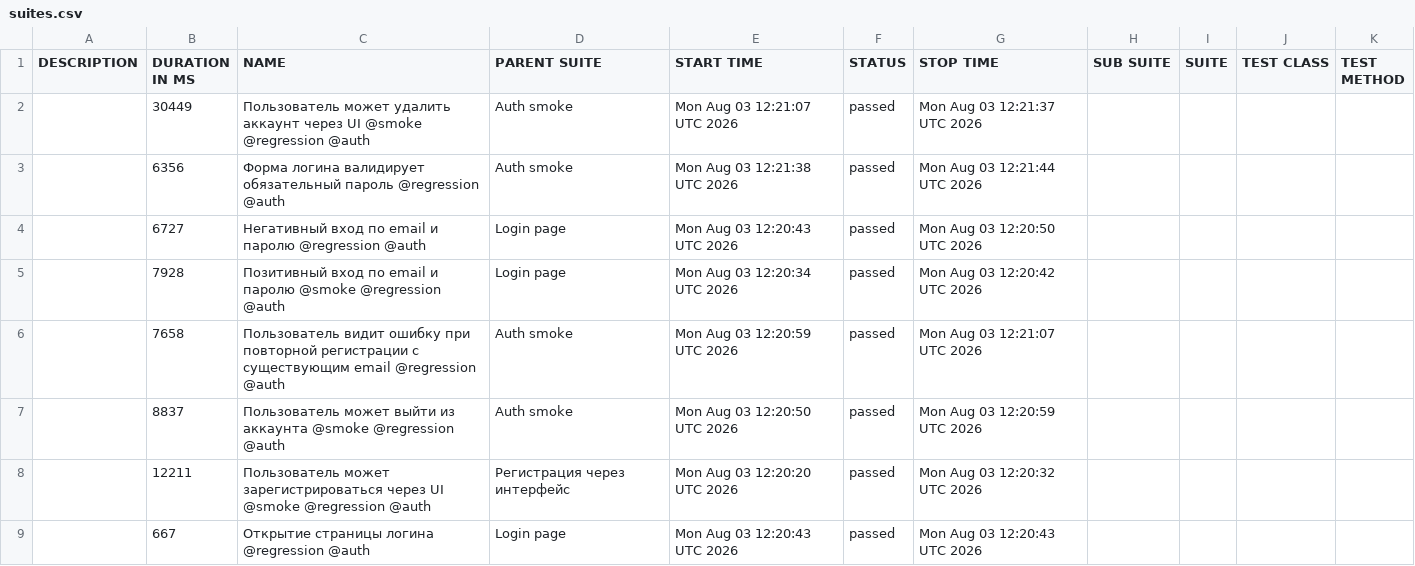
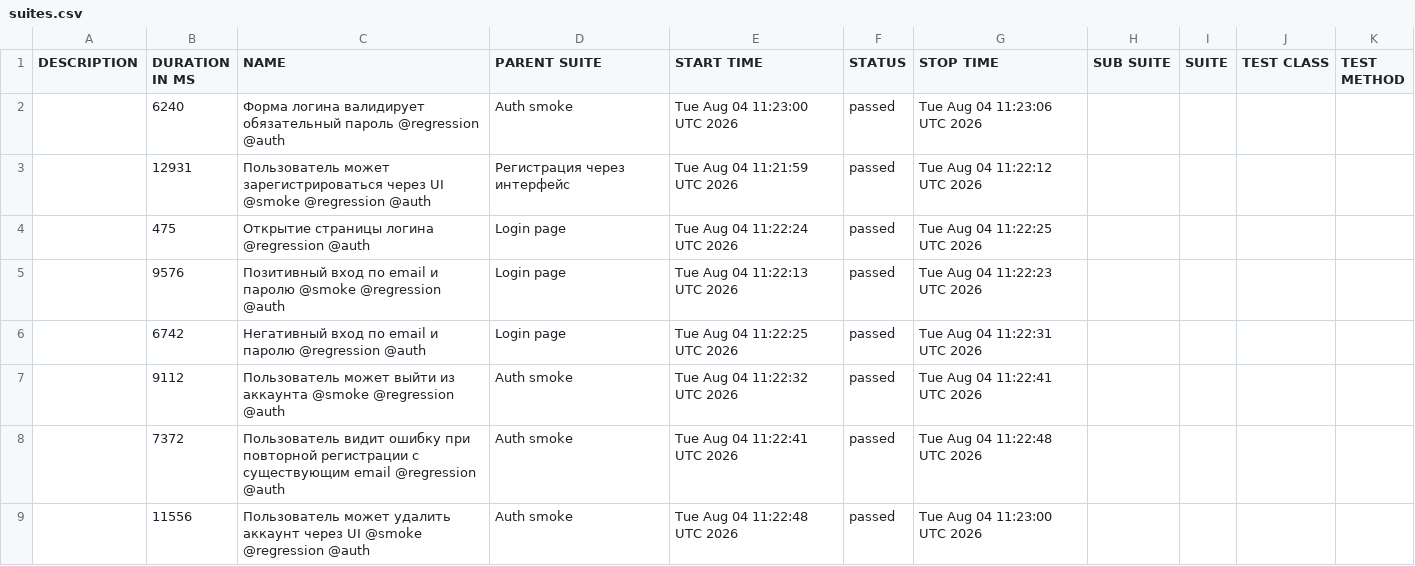
Before and after one commit to borbkin/e2e-codecept, a CSV file: data/suites.csv, drawn as a sheet.

```diff
--- a/data/suites.csv
+++ b/data/suites.csv
@@ -1,9 +1,9 @@
 "DESCRIPTION","DURATION IN MS","NAME","PARENT SUITE","START TIME","STATUS","STOP TIME","SUB SUITE","SUITE","TEST CLASS","TEST METHOD"
-"","30449","Пользователь может удалить аккаунт через UI @smoke @regression @auth","Auth smoke","Mon Aug 03 12:21:07 UTC 2026","passed","Mon Aug 03 12:21:37 UTC 2026","","","",""
-"","6356","Форма логина валидирует обязательный пароль @regression @auth","Auth smoke","Mon Aug 03 12:21:38 UTC 2026","passed","Mon Aug 03 12:21:44 UTC 2026","","","",""
-"","6727","Негативный вход по email и паролю @regression @auth","Login page","Mon Aug 03 12:20:43 UTC 2026","passed","Mon Aug 03 12:20:50 UTC 2026","","","",""
-"","7928","Позитивный вход по email и паролю @smoke @regression @auth","Login page","Mon Aug 03 12:20:34 UTC 2026","passed","Mon Aug 03 12:20:42 UTC 2026","","","",""
-"","7658","Пользователь видит ошибку при повторной регистрации с существующим email @regression @auth","Auth smoke","Mon Aug 03 12:20:59 UTC 2026","passed","Mon Aug 03 12:21:07 UTC 2026","","","",""
-"","8837","Пользователь может выйти из аккаунта @smoke @regression @auth","Auth smoke","Mon Aug 03 12:20:50 UTC 2026","passed","Mon Aug 03 12:20:59 UTC 2026","","","",""
-"","12211","Пользователь может зарегистрироваться через UI @smoke @regression @auth","Регистрация через интерфейс","Mon Aug 03 12:20:20 UTC 2026","passed","Mon Aug 03 12:20:32 UTC 2026","","","",""
-"","667","Открытие страницы логина @regression @auth","Login page","Mon Aug 03 12:20:43 UTC 2026","passed","Mon Aug 03 12:20:43 UTC 2026","","","",""
+"","6240","Форма логина валидирует обязательный пароль @regression @auth","Auth smoke","Tue Aug 04 11:23:00 UTC 2026","passed","Tue Aug 04 11:23:06 UTC 2026","","","",""
+"","12931","Пользователь может зарегистрироваться через UI @smoke @regression @auth","Регистрация через интерфейс","Tue Aug 04 11:21:59 UTC 2026","passed","Tue Aug 04 11:22:12 UTC 2026","","","",""
+"","475","Открытие страницы логина @regression @auth","Login page","Tue Aug 04 11:22:24 UTC 2026","passed","Tue Aug 04 11:22:25 UTC 2026","","","",""
+"","9576","Позитивный вход по email и паролю @smoke @regression @auth","Login page","Tue Aug 04 11:22:13 UTC 2026","passed","Tue Aug 04 11:22:23 UTC 2026","","","",""
+"","6742","Негативный вход по email и паролю @regression @auth","Login page","Tue Aug 04 11:22:25 UTC 2026","passed","Tue Aug 04 11:22:31 UTC 2026","","","",""
+"","9112","Пользователь может выйти из аккаунта @smoke @regression @auth","Auth smoke","Tue Aug 04 11:22:32 UTC 2026","passed","Tue Aug 04 11:22:41 UTC 2026","","","",""
+"","7372","Пользователь видит ошибку при повторной регистрации с существующим email @regression @auth","Auth smoke","Tue Aug 04 11:22:41 UTC 2026","passed","Tue Aug 04 11:22:48 UTC 2026","","","",""
+"","11556","Пользователь может удалить аккаунт через UI @smoke @regression @auth","Auth smoke","Tue Aug 04 11:22:48 UTC 2026","passed","Tue Aug 04 11:23:00 UTC 2026","","","",""
```
Also changed, not shown: 30 other files.
